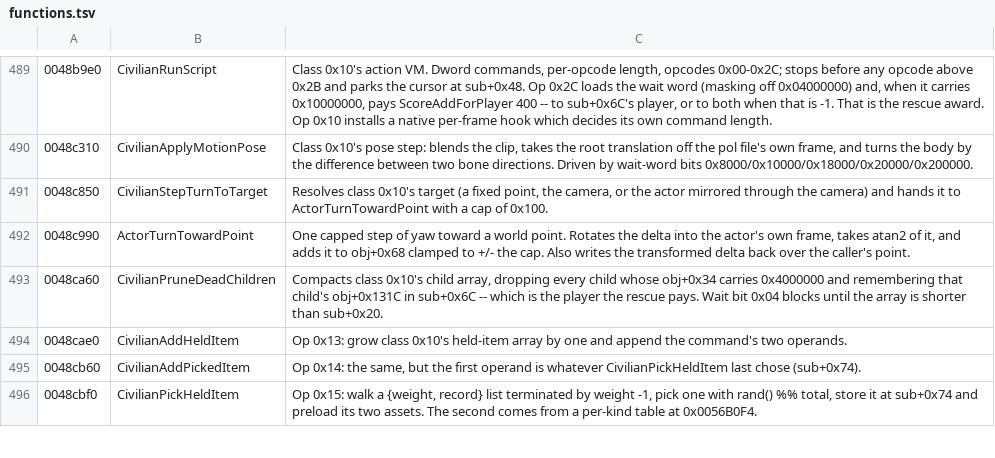
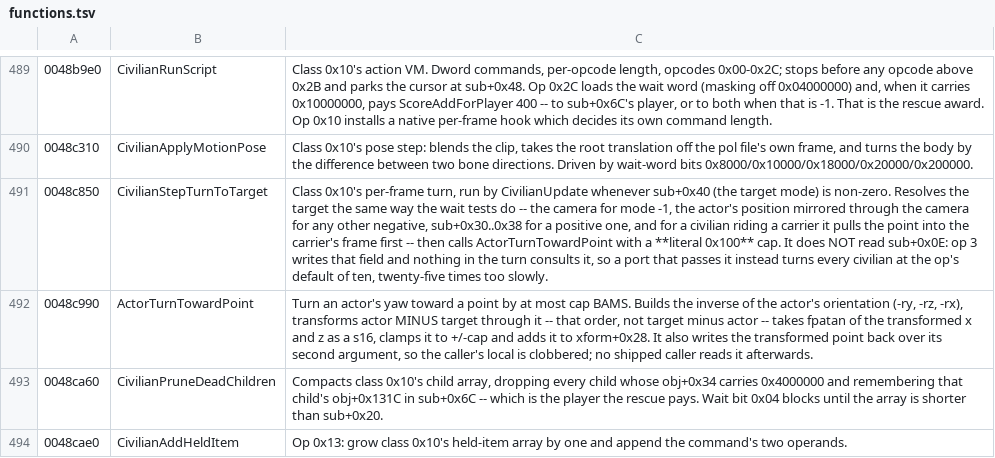
Before and after one commit to saul/hotd2-decomp, a TSV file: ghidra/annotations/functions.tsv, drawn as a sheet; only a part is shown, gaps mark what is left out; the shorter side is filled out with more unchanged rows; the diff names each change by its address in the sheet, - before the commit and + after, or states it on an @@ line.

```diff
--- a/ghidra/annotations/functions.tsv
+++ b/ghidra/annotations/functions.tsv
-C491: Resolves class 0x10's target (a fixed point, the camera, or the actor mirrored through the camera) and hands it to ActorTurnTowardPoint with a cap of 0x100.
+C491: Class 0x10's per-frame turn, run by CivilianUpdate whenever sub+0x40 (the target mode) is non-zero. Resolves the target the same way the wait tests do -- the camera for mode -1, the actor's position mirrored through the camera for any other negative, sub+0x30..0x38 for a positive one, and for a civilian riding a carrier it pulls the point into the carrier's frame first -- then calls ActorTurnTowardPoint with a **literal 0x100** cap. It does NOT read sub+0x0E: op 3 writes that field and nothing in the turn consults it, so a port that passes it instead turns every civilian at the op's default of ten, twenty-five times too slowly.
-C492: One capped step of yaw toward a world point. Rotates the delta into the actor's own frame, takes atan2 of it, and adds it to obj+0x68 clamped to +/- the cap. Also writes the transformed delta back over the caller's point.
+C492: Turn an actor's yaw toward a point by at most cap BAMS. Builds the inverse of the actor's orientation (-ry, -rz, -rx), transforms actor MINUS target through it -- that order, not target minus actor -- takes fpatan of the transformed x and z as a s16, clamps it to +/-cap and adds it to xform+0x28. It also writes the transformed point back over its second argument, so the caller's local is clobbered; no shipped caller reads it afterwards.
```
Also changed, not shown: 4 other files.
